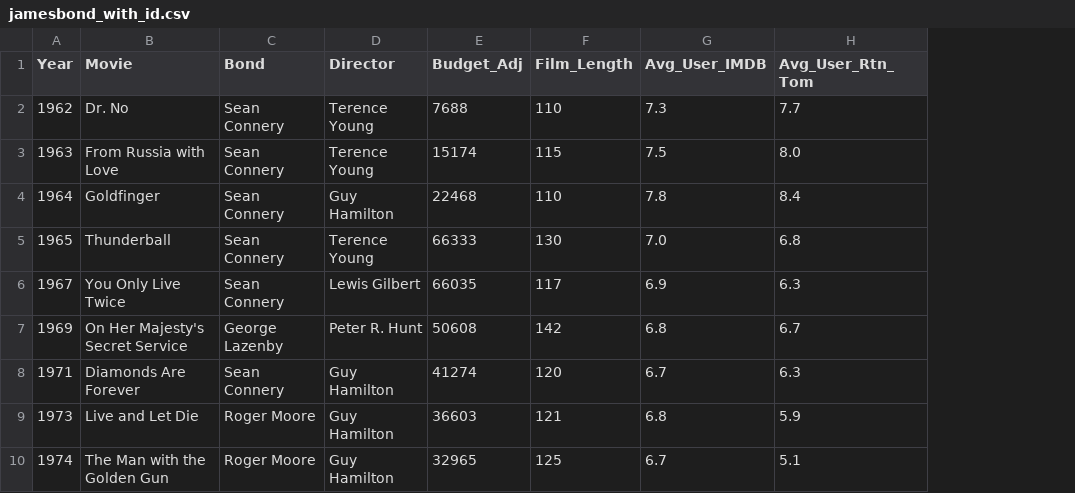
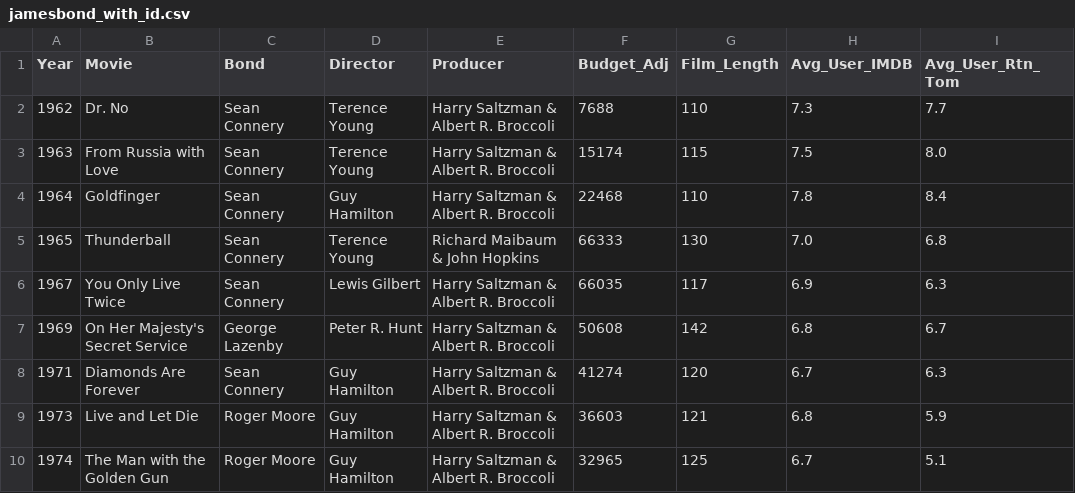
Before and after one commit to selina080701/KEE-Project, a CSV file: data/jamesbond_with_id.csv, drawn as a sheet; only a part is shown; the diff names each change by its address in the sheet, - before the commit and + after, or states it on an @@ line.

Commit message:
added producer manually to overview

```diff
--- a/data/jamesbond_with_id.csv
+++ b/data/jamesbond_with_id.csv
+column E (Producer), rows 2-10: Harry Saltzman & Albert R. Broccoli | Harry Saltzman & Albert R. Broccoli | Harry Saltzman & Albert R. Broccoli | Richard Maibaum & John Hopkins | Harry Saltzman & Albert R. Broccoli | Harry Saltzman & Albert R. Broccoli | Harry Saltzman & Albert R. Broccoli | Harry Saltzman & Albert R. Broccoli | Harry Saltzman & Albert R. Broccoli
```
Also changed, not shown: 1 other file.
